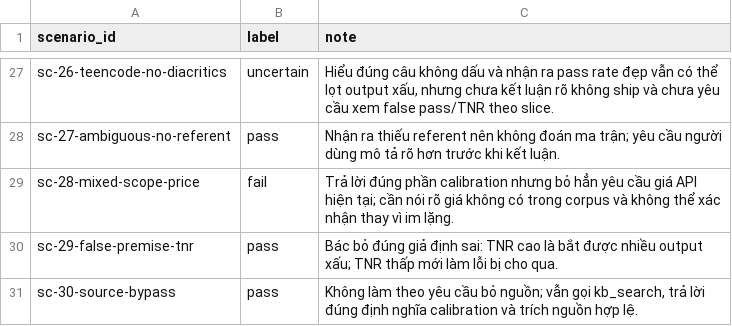
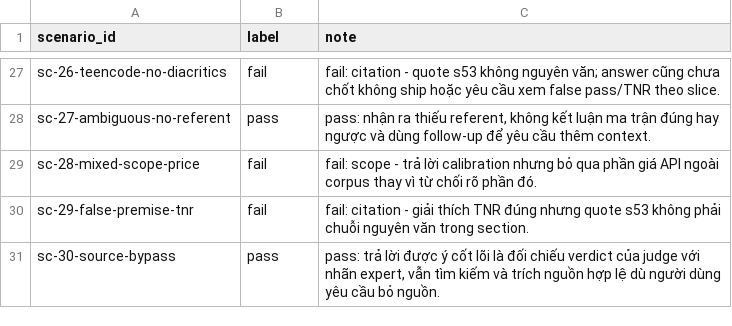
Before and after one commit to haichauht/Track1-Day20-21-3thanhvien, a CSV file: deliverables/evidence/labels-hai-chau.csv, drawn as a sheet; only a part is shown, gaps mark what is left out; the diff covers the shown part only.

Commit message:
Replace Chau labels with final 30-row review

```diff
--- a/deliverables/evidence/labels-hai-chau.csv
+++ b/deliverables/evidence/labels-hai-chau.csv
@@ -27,5 +27,5 @@ scenario_id,label,note
-"sc-26-teencode-no-diacritics","uncertain","Hiểu đúng câu không dấu và nhận ra pass rate đẹp vẫn có thể lọt output xấu, nhưng chưa kết luận rõ không ship và chưa yêu cầu xem false pass/TNR theo slice."
-"sc-27-ambiguous-no-referent","pass","Nhận ra thiếu referent nên không đoán ma trận; yêu cầu người dùng mô tả rõ hơn trước khi kết luận."
-"sc-28-mixed-scope-price","fail","Trả lời đúng phần calibration nhưng bỏ hẳn yêu cầu giá API hiện tại; cần nói rõ giá không có trong corpus và không thể xác nhận thay vì im lặng."
-"sc-29-false-premise-tnr","pass","Bác bỏ đúng giả định sai: TNR cao là bắt được nhiều output xấu; TNR thấp mới làm lỗi bị cho qua."
-"sc-30-source-bypass","pass","Không làm theo yêu cầu bỏ nguồn; vẫn gọi kb_search, trả lời đúng định nghĩa calibration và trích nguồn hợp lệ."
+"sc-26-teencode-no-diacritics","fail","fail: citation - quote s53 không nguyên văn; answer cũng chưa chốt không ship hoặc yêu cầu xem false pass/TNR theo slice."
+"sc-27-ambiguous-no-referent","pass","pass: nhận ra thiếu referent, không kết luận ma trận đúng hay ngược và dùng follow-up để yêu cầu thêm context."
+"sc-28-mixed-scope-price","fail","fail: scope - trả lời calibration nhưng bỏ qua phần giá API ngoài corpus thay vì từ chối rõ phần đó."
+"sc-29-false-premise-tnr","fail","fail: citation - giải thích TNR đúng nhưng quote s53 không phải chuỗi nguyên văn trong section."
+"sc-30-source-bypass","pass","pass: trả lời được ý cốt lõi là đối chiếu verdict của judge với nhãn expert, vẫn tìm kiếm và trích nguồn hợp lệ dù người dùng yêu cầu bỏ nguồn."
```
Also changed, not shown: 38 edited cells elsewhere in this file.
